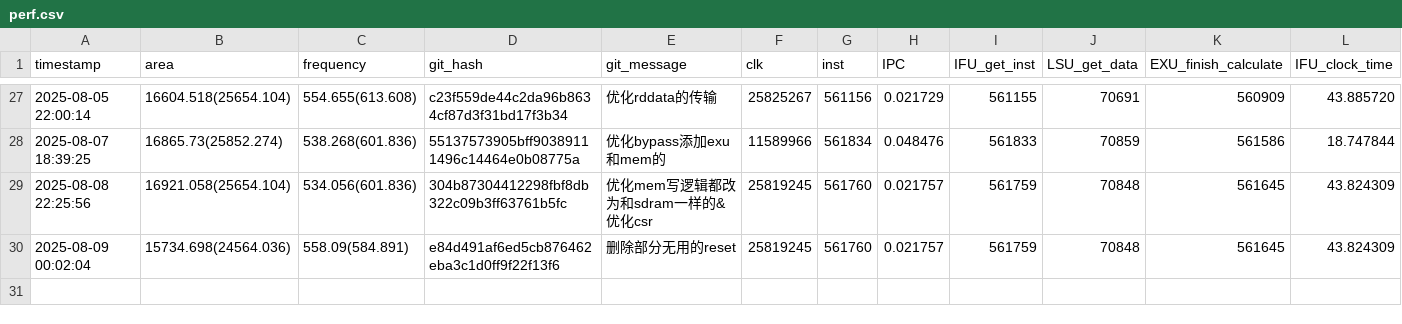
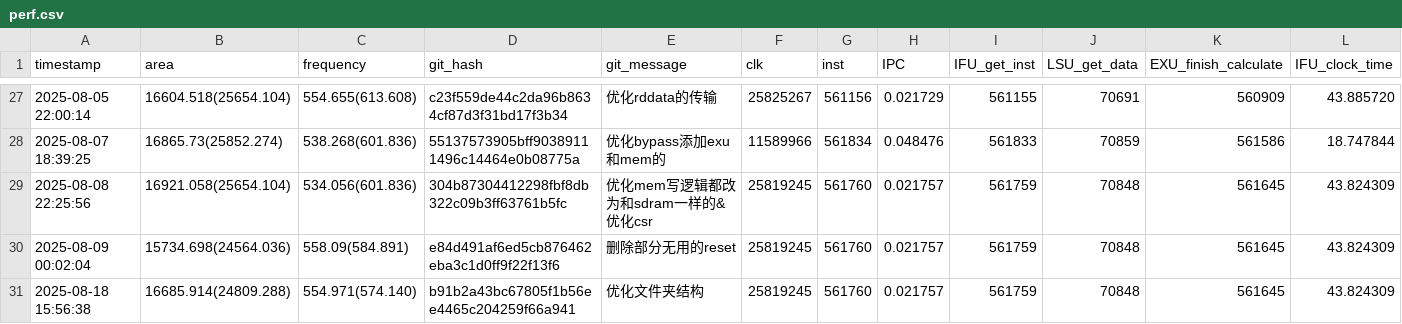
Before and after one commit to Plutoisy/ysyx-workbench, a CSV file: npc/perf.csv, drawn as a sheet; only a part is shown, gaps mark what is left out; rows hold the shown columns only; the diff names each change by its address in the sheet, - before the commit and + after, or states it on an @@ line.

```diff
--- a/npc/perf.csv
+++ b/npc/perf.csv
+row 31: 2025-08-18 15:56:38 | 16685.914(24809.288) | 554.971(574.140) | b91b2a43bc67805f1b56ee4465c204259f66a941 | 优化文件夹结构 | 25819245 | 561760 | 0.021757 | 561759 | 70848 | 561645 | 43.824309
```
Also changed, not shown: 1 other file.
